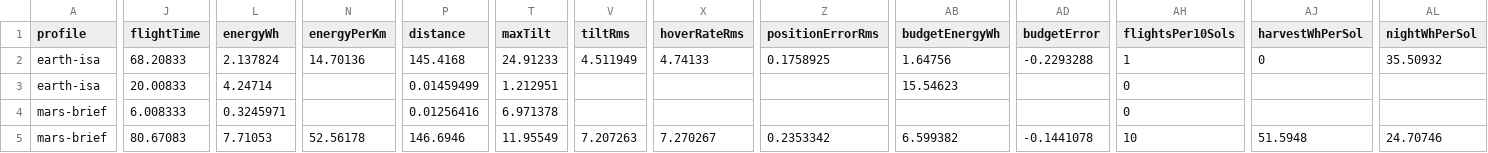
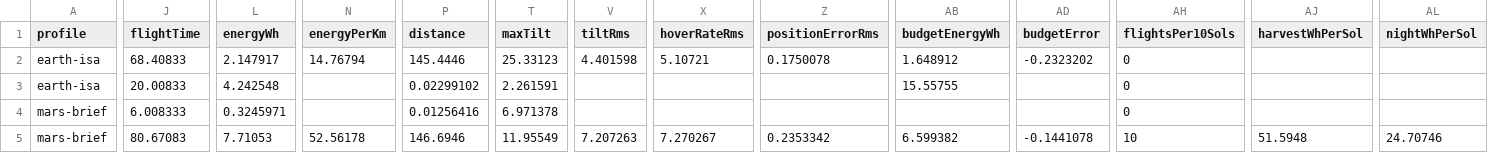
Before and after one commit to AnubisZk/osiris-mars-explorer, a CSV file: reports/experiments/earth-mars-summary.csv, drawn as a sheet; only a part is shown, gaps mark what is left out; the diff covers the shown part only; the diff names each change by its address in the sheet, - before the commit and + after, or states it on an @@ line.

```diff
--- a/reports/experiments/earth-mars-summary.csv
+++ b/reports/experiments/earth-mars-summary.csv
-J2 (flightTime): 68.20833
+J2 (flightTime): 68.40833
-L2 (energyWh): 2.137824
+L2 (energyWh): 2.147917
-N2 (energyPerKm): 14.70136
+N2 (energyPerKm): 14.76794
-P2 (distance): 145.4168
+P2 (distance): 145.4446
-T2 (maxTilt): 24.91233
+T2 (maxTilt): 25.33123
-V2 (tiltRms): 4.511949
+V2 (tiltRms): 4.401598
-X2 (hoverRateRms): 4.74133
+X2 (hoverRateRms): 5.10721
-Z2 (positionErrorRms): 0.1758925
+Z2 (positionErrorRms): 0.1750078
-AB2 (budgetEnergyWh): 1.64756
+AB2 (budgetEnergyWh): 1.648912
-AD2 (budgetError): -0.2293288
+AD2 (budgetError): -0.2323202
-AH2 (flightsPer10Sols): 1
+AH2 (flightsPer10Sols): 0
-AJ2 (harvestWhPerSol): 0
+AJ2 (harvestWhPerSol): (empty)
-AL2 (nightWhPerSol): 35.50932
+AL2 (nightWhPerSol): (empty)
-L3 (energyWh): 4.24714
+L3 (energyWh): 4.242548
-P3 (distance): 0.01459499
+P3 (distance): 0.02299102
-T3 (maxTilt): 1.212951
+T3 (maxTilt): 2.261591
-AB3 (budgetEnergyWh): 15.54623
+AB3 (budgetEnergyWh): 15.55755
```
Also changed, not shown: 1 edited cell elsewhere in this file, reports/experiments/earth-mars.csv, 38 other files.
